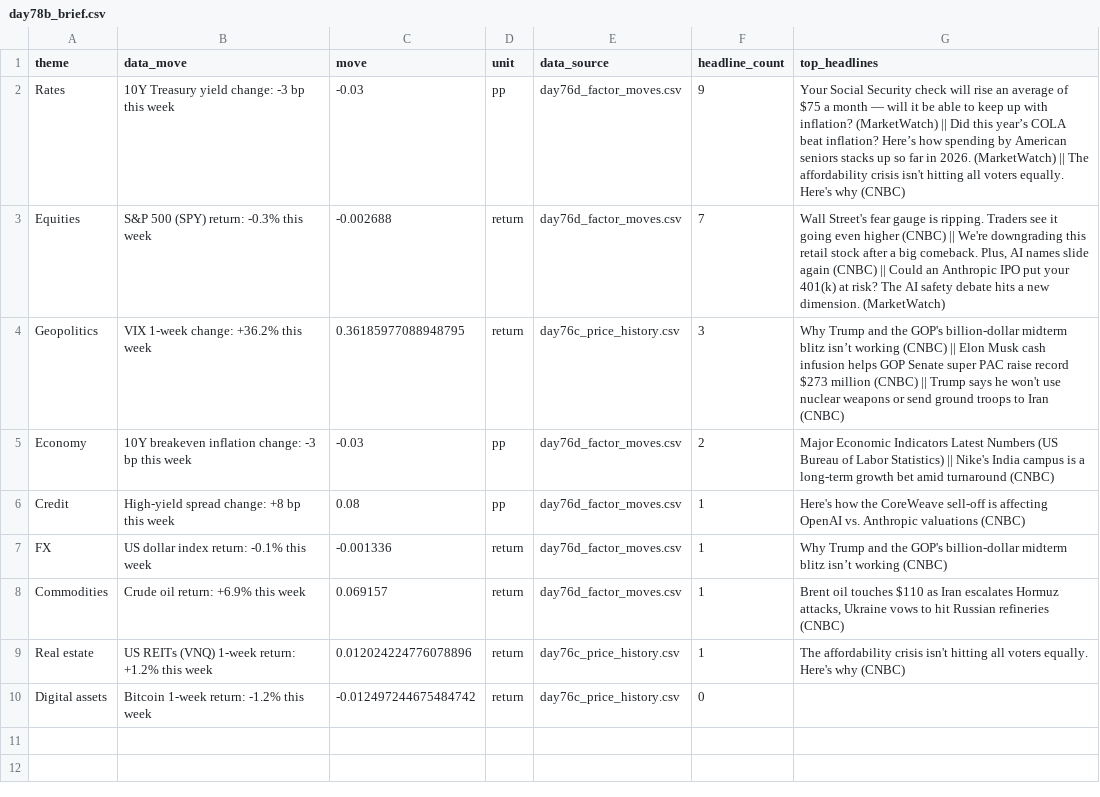
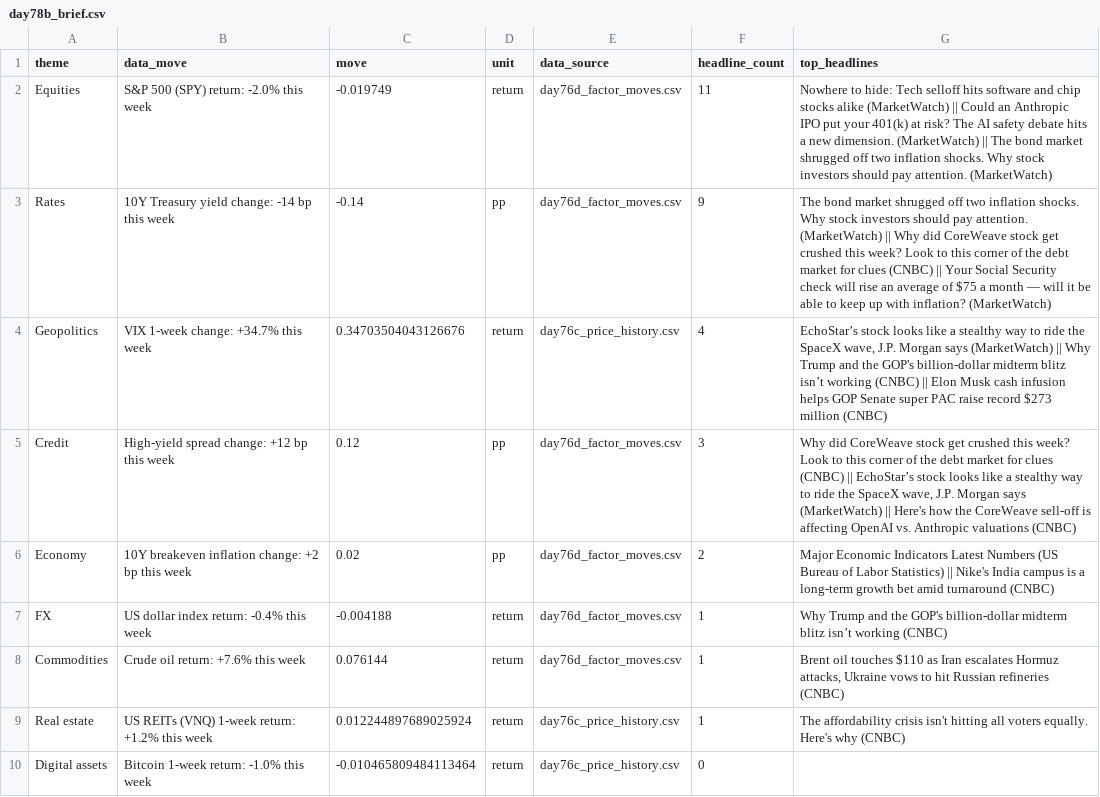
Before and after one commit to Agunp1/AI-Financial-Analyst, a CSV file: day78b_brief.csv, drawn as a sheet.

```diff
--- a/day78b_brief.csv
+++ b/day78b_brief.csv
@@ -1,10 +1,10 @@
 theme,data_move,move,unit,data_source,headline_count,top_headlines
-Rates,10Y Treasury yield change: -3 bp this week,-0.03,pp,day76d_factor_moves.csv,9,Your Social Security check will rise an average of $75 a month — will it be able to keep up with inflation? (MarketWatch) || Did this year’s COLA beat inflation? Here’s how spending by American seniors stacks up so far in 2026. (MarketWatch) || The affordability crisis isn't hitting all voters equally. Here's why (CNBC)
-Equities,S&P 500 (SPY) return: -0.3% this week,-0.002688,return,day76d_factor_moves.csv,7,"Wall Street's fear gauge is ripping. Traders see it going even higher (CNBC) || We're downgrading this retail stock after a big comeback. Plus, AI names slide again (CNBC) || Could an Anthropic IPO put your 401(k) at risk? The AI safety debate hits a new dimension. (MarketWatch)"
-Geopolitics,VIX 1-week change: +36.2% this week,0.36185977088948795,return,day76c_price_history.csv,3,Why Trump and the GOP's billion-dollar midterm blitz isn’t working (CNBC) || Elon Musk cash infusion helps GOP Senate super PAC raise record $273 million (CNBC) || Trump says he won't use nuclear weapons or send ground troops to Iran (CNBC)
-Economy,10Y breakeven inflation change: -3 bp this week,-0.03,pp,day76d_factor_moves.csv,2,Major Economic Indicators Latest Numbers (US Bureau of Labor Statistics) || Nike's India campus is a long-term growth bet amid turnaround (CNBC)
-Credit,High-yield spread change: +8 bp this week,0.08,pp,day76d_factor_moves.csv,1,Here's how the CoreWeave sell-off is affecting OpenAI vs. Anthropic valuations (CNBC)
-FX,US dollar index return: -0.1% this week,-0.001336,return,day76d_factor_moves.csv,1,Why Trump and the GOP's billion-dollar midterm blitz isn’t working (CNBC)
-Commodities,Crude oil return: +6.9% this week,0.069157,return,day76d_factor_moves.csv,1,"Brent oil touches $110 as Iran escalates Hormuz attacks, Ukraine vows to hit Russian refineries (CNBC)"
-Real estate,US REITs (VNQ) 1-week return: +1.2% this week,0.012024224776078896,return,day76c_price_history.csv,1,The affordability crisis isn't hitting all voters equally. Here's why (CNBC)
-Digital assets,Bitcoin 1-week return: -1.2% this week,-0.012497244675484742,return,day76c_price_history.csv,0,
+Equities,S&P 500 (SPY) return: -2.0% this week,-0.019749,return,day76d_factor_moves.csv,11,Nowhere to hide: Tech selloff hits software and chip stocks alike (MarketWatch) || Could an Anthropic IPO put your 401(k) at risk? The AI safety debate hits a new dimension. (MarketWatch) || The bond market shrugged off two inflation shocks. Why stock investors should pay attention. (MarketWatch)
+Rates,10Y Treasury yield change: -14 bp this week,-0.14,pp,day76d_factor_moves.csv,9,The bond market shrugged off two inflation shocks. Why stock investors should pay attention. (MarketWatch) || Why did CoreWeave stock get crushed this week? Look to this corner of the debt market for clues (CNBC) || Your Social Security check will rise an average of $75 a month — will it be able to keep up with inflation? (MarketWatch)
+Geopolitics,VIX 1-week change: +34.7% this week,0.34703504043126676,return,day76c_price_history.csv,4,"EchoStar’s stock looks like a stealthy way to ride the SpaceX wave, J.P. Morgan says (MarketWatch) || Why Trump and the GOP's billion-dollar midterm blitz isn’t working (CNBC) || Elon Musk cash infusion helps GOP Senate super PAC raise record $273 million (CNBC)"
+Credit,High-yield spread change: +12 bp this week,0.12,pp,day76d_factor_moves.csv,3,"Why did CoreWeave stock get crushed this week? Look to this corner of the debt market for clues (CNBC) || EchoStar’s stock looks like a stealthy way to ride the SpaceX wave, J.P. Morgan says (MarketWatch) || Here's how the CoreWeave sell-off is affecting OpenAI vs. Anthropic valuations (CNBC)"
+Economy,10Y breakeven inflation change: +2 bp this week,0.02,pp,day76d_factor_moves.csv,2,Major Economic Indicators Latest Numbers (US Bureau of Labor Statistics) || Nike's India campus is a long-term growth bet amid turnaround (CNBC)
+FX,US dollar index return: -0.4% this week,-0.004188,return,day76d_factor_moves.csv,1,Why Trump and the GOP's billion-dollar midterm blitz isn’t working (CNBC)
+Commodities,Crude oil return: +7.6% this week,0.076144,return,day76d_factor_moves.csv,1,"Brent oil touches $110 as Iran escalates Hormuz attacks, Ukraine vows to hit Russian refineries (CNBC)"
+Real estate,US REITs (VNQ) 1-week return: +1.2% this week,0.012244897689025924,return,day76c_price_history.csv,1,The affordability crisis isn't hitting all voters equally. Here's why (CNBC)
+Digital assets,Bitcoin 1-week return: -1.0% this week,-0.010465809484113464,return,day76c_price_history.csv,0,
```
Also changed, not shown: day75_market_snapshot.csv, day76c_asset_analytics.csv, 21 other files.
